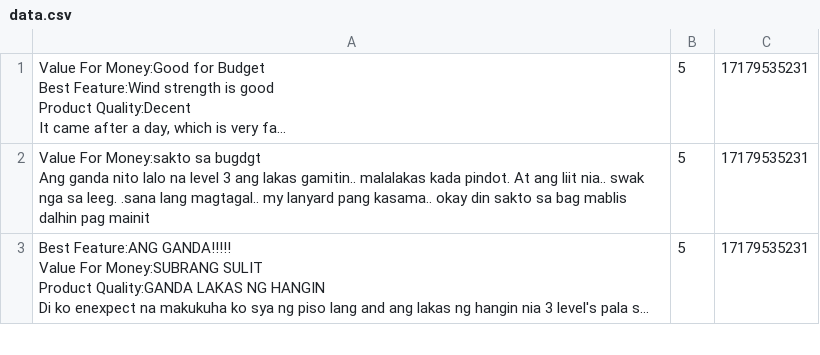
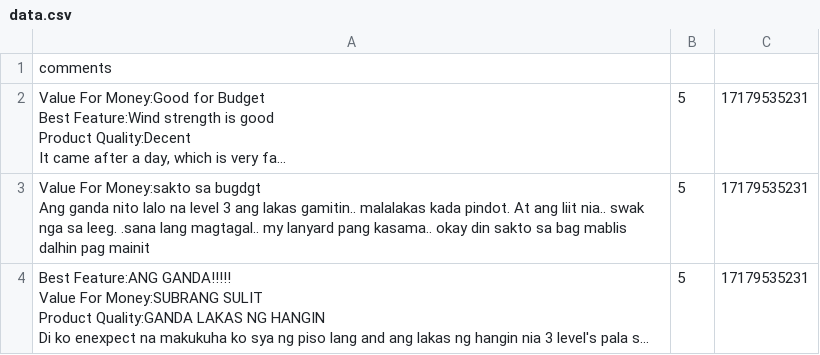
Before and after one commit to Halikmata/histogram, a CSV file: data.csv, drawn as a sheet; only a part is shown; long unchanged cells end in …; the diff names each change by its address in the sheet, - before the commit and + after, or states it on an @@ line.

```diff
--- a/data.csv
+++ b/data.csv
+row 1: comments
```
Also changed, not shown: 1 other file.
